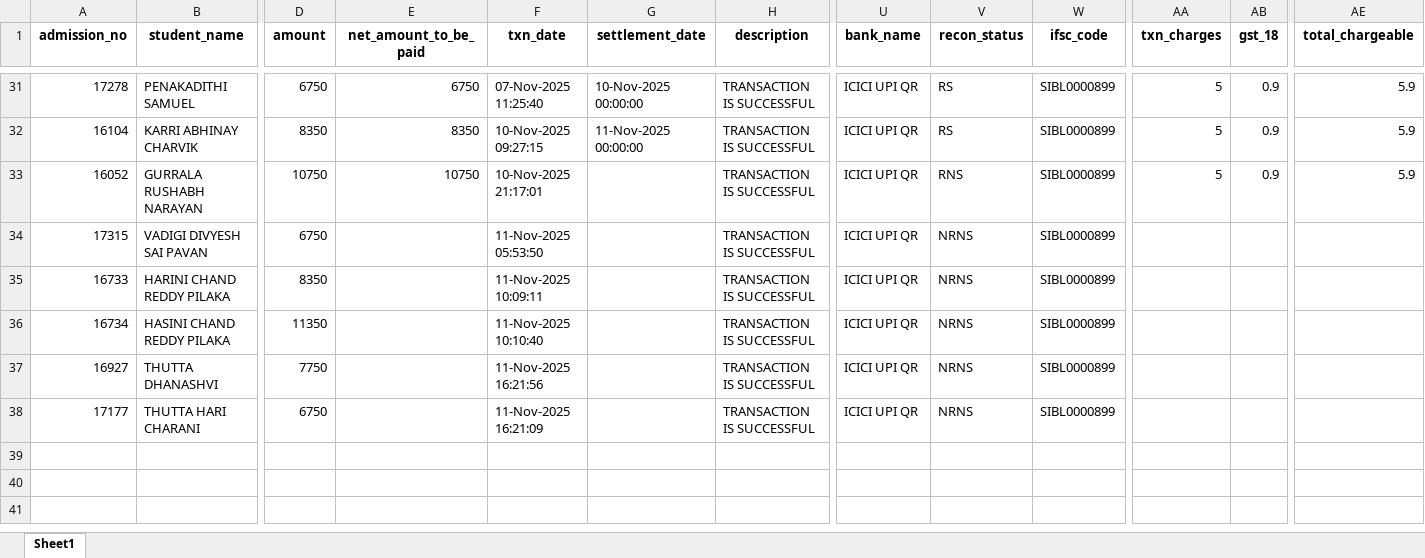
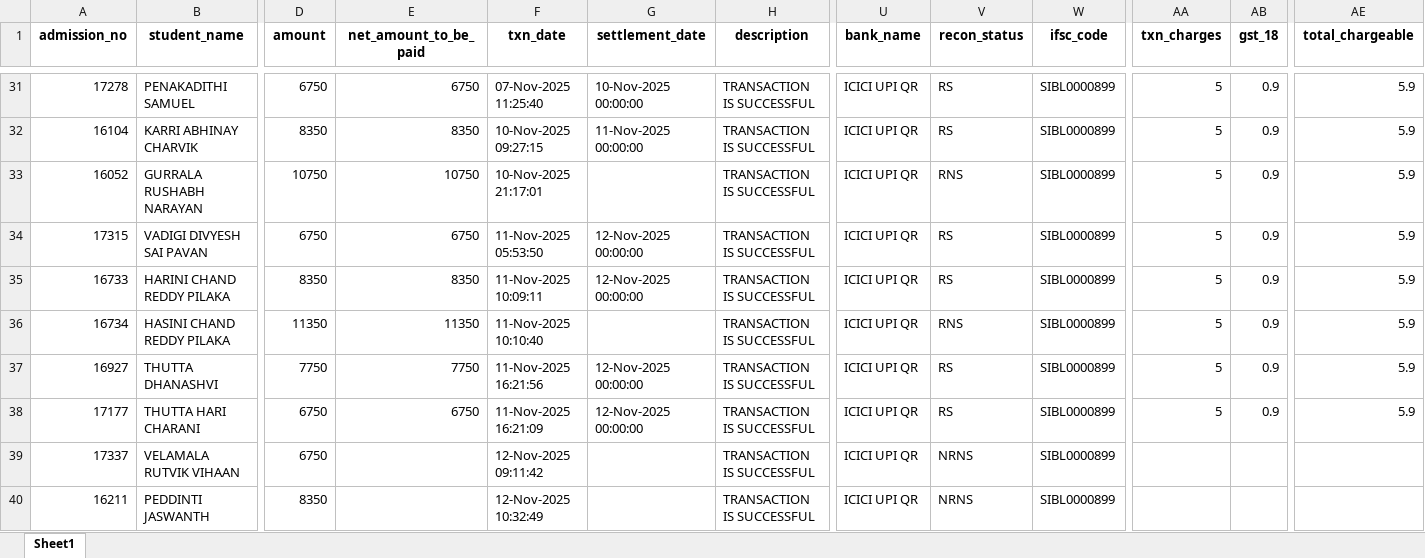
Before and after one commit to harikiran-dev-schooldb/kotak-salesian-school-dbms, an Excel workbook: output_data/atom_report_cleaned.xlsx, sheet Sheet1, drawn as a sheet; only a part is shown, gaps mark what is left out; values as stored, in another font and other column widths than the file's, no borders; rows hold the shown columns only; the diff names each change by its address in the sheet, - before the commit and + after, or states it on an @@ line.

```diff
--- a/output_data/atom_report_cleaned.xlsx (sheet Sheet1)
+++ b/output_data/atom_report_cleaned.xlsx (sheet Sheet1)
-E34 (net_amount_to_be_paid): (empty)
+E34 (net_amount_to_be_paid): 6750
-G34:G35 (settlement_date): (empty)
+G34:G35 (settlement_date): 12-Nov-2025 00:00:00
-V34:V35 (recon_status): NRNS
+V34:V35 (recon_status): RS
-AA34:AA38 (txn_charges): (empty)
+AA34:AA38 (txn_charges): 5
-AB34:AB38 (gst_18): (empty)
+AB34:AB38 (gst_18): 0.9
-AE34:AE38 (total_chargeable): (empty)
+AE34:AE38 (total_chargeable): 5.9
-E35 (net_amount_to_be_paid): (empty)
+E35 (net_amount_to_be_paid): 8350
-E36 (net_amount_to_be_paid): (empty)
+E36 (net_amount_to_be_paid): 11350
-V36 (recon_status): NRNS
+V36 (recon_status): RNS
-E37 (net_amount_to_be_paid): (empty)
+E37 (net_amount_to_be_paid): 7750
-G37:G38 (settlement_date): (empty)
+G37:G38 (settlement_date): 12-Nov-2025 00:00:00
-V37:V38 (recon_status): NRNS
+V37:V38 (recon_status): RS
-E38 (net_amount_to_be_paid): (empty)
+E38 (net_amount_to_be_paid): 6750
+row 39: 17337 | VELAMALA RUTVIK VIHAAN | 6750 |  | 12-Nov-2025 09:11:42 |  | TRANSACTION IS SUCCESSFUL | ICICI UPI QR | NRNS | SIBL0000899
+row 40: 16211 | PEDDINTI JASWANTH | 8350 |  | 12-Nov-2025 10:32:49 |  | TRANSACTION IS SUCCESSFUL | ICICI UPI QR | NRNS | SIBL0000899
```
Also changed, not shown: output_data/atom_report.xlsx, 8 other files.
